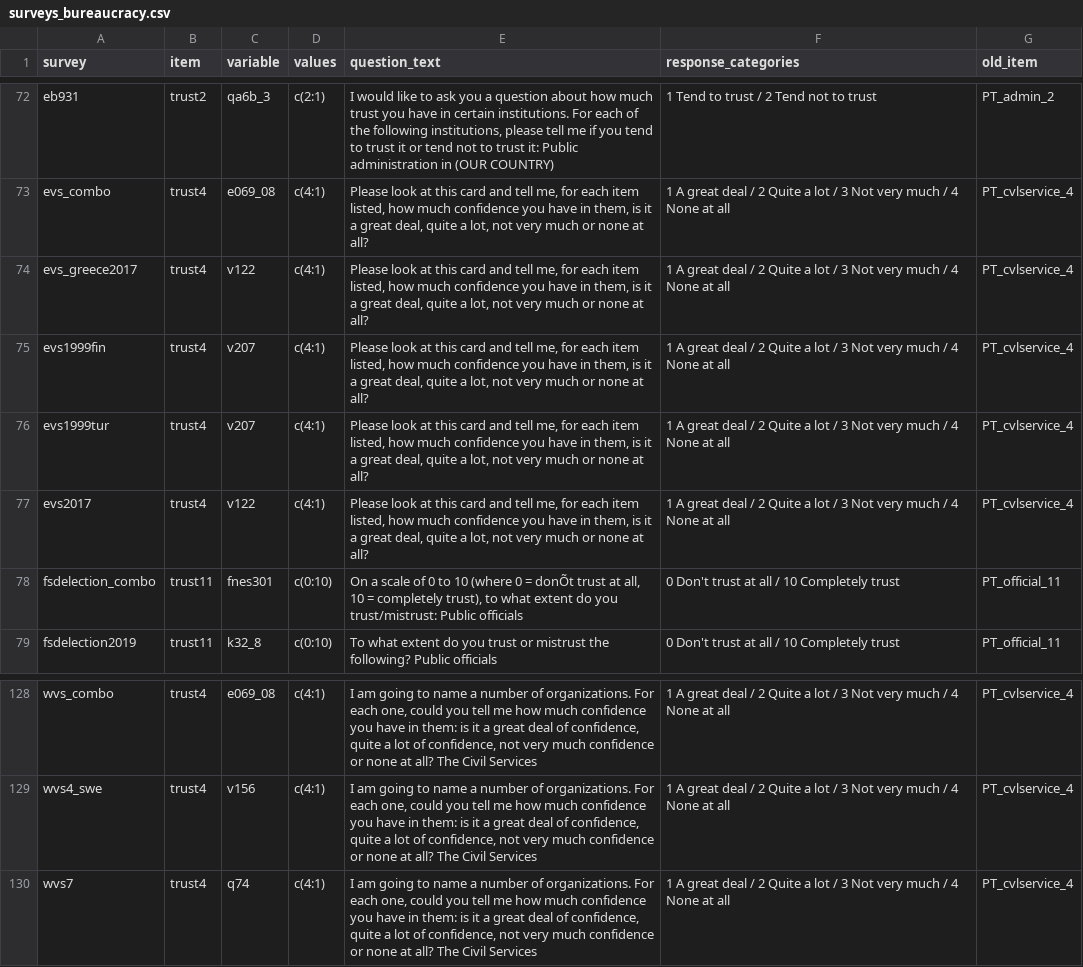
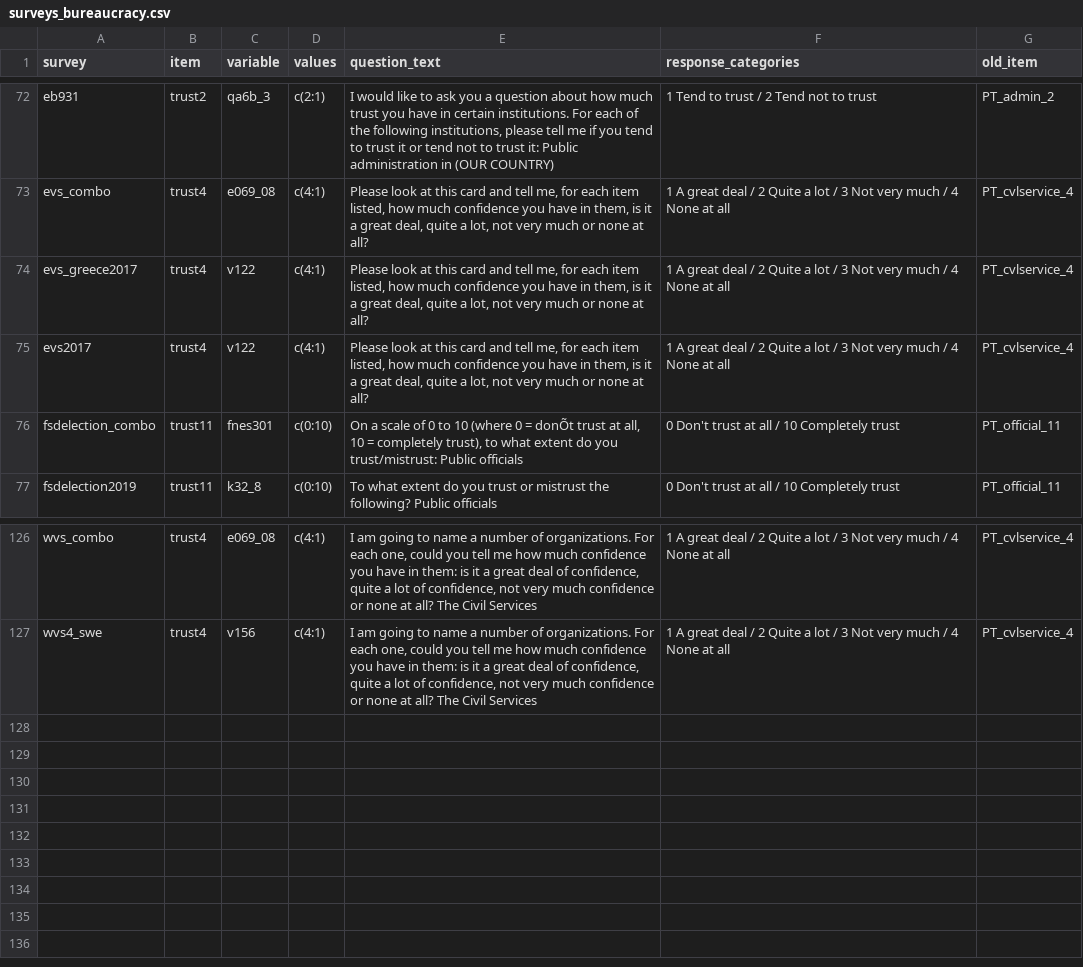
Before and after one commit to fsolt/dcpo_trust_bureaucracy, a CSV file: data-raw/surveys_bureaucracy.csv, drawn as a sheet; only a part is shown, gaps mark what is left out; the diff names each change by its address in the sheet, - before the commit and + after, or states it on an @@ line.

Commit message:
drop evs1999fin, evs1999tur, wvs7 (all included in _combo files)

```diff
--- a/data-raw/surveys_bureaucracy.csv
+++ b/data-raw/surveys_bureaucracy.csv
-row 75: evs1999fin | trust4 | v207 | c(4:1) | Please look at this card and tell me, for each item listed, how much confidence you have in them, is it a great deal, quite a lot, not very much or none at all? | 1 A great deal / 2 Quite a lot / 3 Not very much / 4 None at all | PT_cvlservice_4
-row 76: evs1999tur | trust4 | v207 | c(4:1) | Please look at this card and tell me, for each item listed, how much confidence you have in them, is it a great deal, quite a lot, not very much or none at all? | 1 A great deal / 2 Quite a lot / 3 Not very much / 4 None at all | PT_cvlservice_4
-row 130: wvs7 | trust4 | q74 | c(4:1) | I am going to name a number of organizations. For each one, could you tell me how much confidence you have in them: is it a great deal of confidence, quite a lot of confidence, not very much confidence or none at all? The Civil Services | 1 A great deal / 2 Quite a lot / 3 Not very much / 4 None at all | PT_cvlservice_4
```
